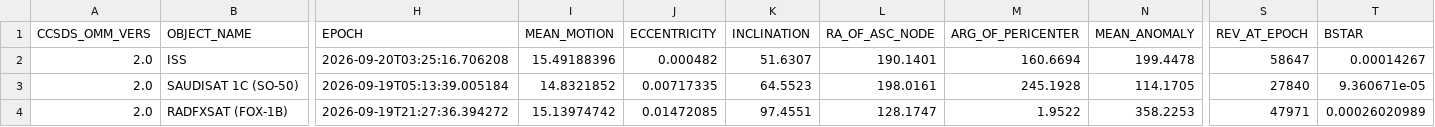
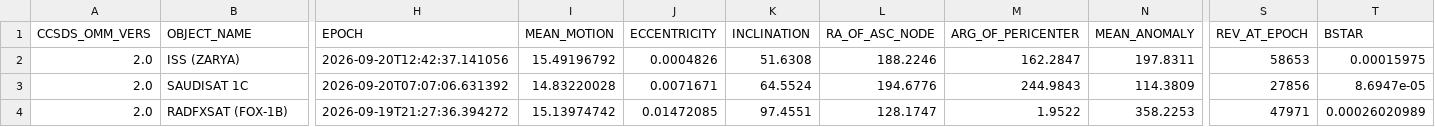
Before and after one commit to BI4PYM/AutoTLE, a CSV file: satellites/AutoTLE.csv, drawn as a sheet; only a part is shown, gaps mark what is left out; the diff covers the shown part only; the diff names each change by its address in the sheet, - before the commit and + after, or states it on an @@ line.

Commit message:
Auto upload

```diff
--- a/satellites/AutoTLE.csv
+++ b/satellites/AutoTLE.csv
-B2 (OBJECT_NAME): ISS
+B2 (OBJECT_NAME): ISS (ZARYA)
-H2 (EPOCH): 2026-09-20T03:25:16.706208
+H2 (EPOCH): 2026-09-20T12:42:37.141056
-I2 (MEAN_MOTION): 15.49188396
+I2 (MEAN_MOTION): 15.49196792
-J2 (ECCENTRICITY): 0.000482
+J2 (ECCENTRICITY): 0.0004826
-K2 (INCLINATION): 51.6307
+K2 (INCLINATION): 51.6308
-L2 (RA_OF_ASC_NODE): 190.1401
+L2 (RA_OF_ASC_NODE): 188.2246
-M2 (ARG_OF_PERICENTER): 160.6694
+M2 (ARG_OF_PERICENTER): 162.2847
-N2 (MEAN_ANOMALY): 199.4478
+N2 (MEAN_ANOMALY): 197.8311
-S2 (REV_AT_EPOCH): 58647
+S2 (REV_AT_EPOCH): 58653
-T2 (BSTAR): 0.00014267
+T2 (BSTAR): 0.00015975
-B3 (OBJECT_NAME): SAUDISAT 1C (SO-50)
+B3 (OBJECT_NAME): SAUDISAT 1C
-H3 (EPOCH): 2026-09-19T05:13:39.005184
+H3 (EPOCH): 2026-09-20T07:07:06.631392
-I3 (MEAN_MOTION): 14.8321852
+I3 (MEAN_MOTION): 14.83220028
-J3 (ECCENTRICITY): 0.00717335
+J3 (ECCENTRICITY): 0.0071671
-K3 (INCLINATION): 64.5523
+K3 (INCLINATION): 64.5524
-L3 (RA_OF_ASC_NODE): 198.0161
+L3 (RA_OF_ASC_NODE): 194.6776
-M3 (ARG_OF_PERICENTER): 245.1928
+M3 (ARG_OF_PERICENTER): 244.9843
-N3 (MEAN_ANOMALY): 114.1705
+N3 (MEAN_ANOMALY): 114.3809
-S3 (REV_AT_EPOCH): 27840
+S3 (REV_AT_EPOCH): 27856
-T3 (BSTAR): 9.360671e-05
+T3 (BSTAR): 8.6947e-05
```
Also changed, not shown: 117 edited cells elsewhere in this file, 8 other files.
